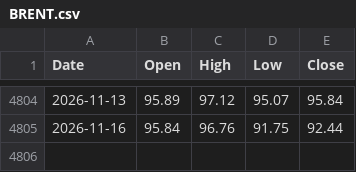
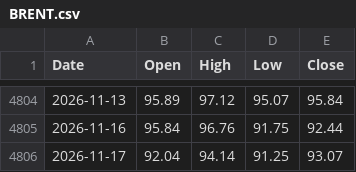
Before and after one commit to viruop/paper-arena, a CSV file: data/market/BRENT.csv, drawn as a sheet; only a part is shown, gaps mark what is left out; the diff names each change by its address in the sheet, - before the commit and + after, or states it on an @@ line.

```diff
--- a/data/market/BRENT.csv
+++ b/data/market/BRENT.csv
+row 4806: 2026-11-17 | 92.04 | 94.14 | 91.25 | 93.07
```
Also changed, not shown: data/market/GOLD.csv, data/market/SILVER.csv, 5 other files.
